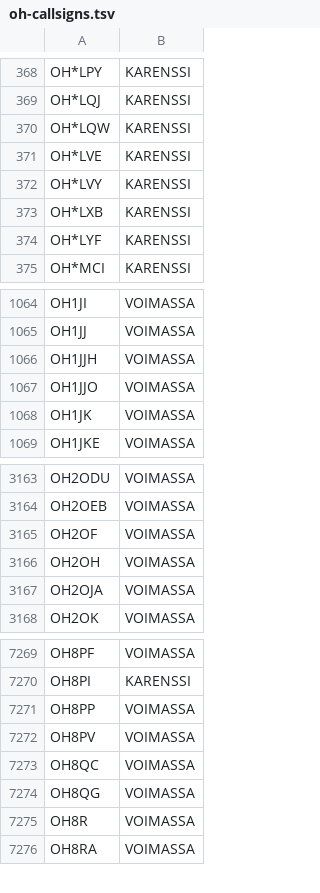
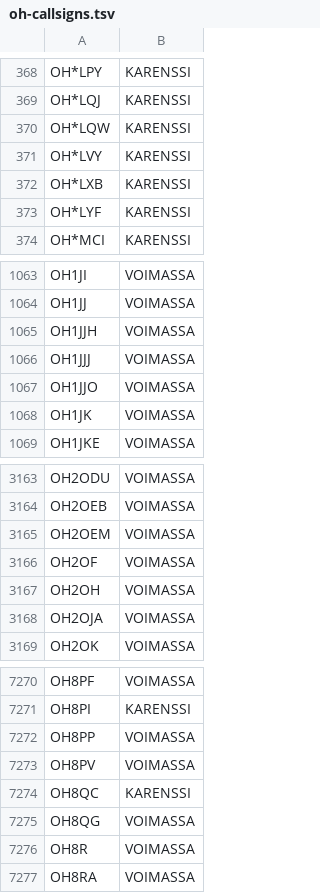
Before and after one commit to OH6AD/koolit, a TSV file: oh-callsigns.tsv, drawn as a sheet; only a part is shown, gaps mark what is left out.

Commit message:
Update call signs

```diff
--- a/oh-callsigns.tsv
+++ b/oh-callsigns.tsv
@@ -370,3 +370,2 @@ OH*LQJ	KARENSSI
 OH*LQW	KARENSSI	
-OH*LVE	KARENSSI	
 OH*LVY	KARENSSI	
@@ -1066,2 +1065,3 @@ OH1JJ	VOIMASSA
 OH1JJH	VOIMASSA	
+OH1JJJ	VOIMASSA	
 OH1JJO	VOIMASSA	
@@ -3164,2 +3164,3 @@ OH2ODU	VOIMASSA
 OH2OEB	VOIMASSA	
+OH2OEM	VOIMASSA	
 OH2OF	VOIMASSA	
@@ -7272,3 +7273,3 @@ OH8PP	VOIMASSA
 OH8PV	VOIMASSA	
-OH8QC	VOIMASSA	
+OH8QC	KARENSSI	
 OH8QG	VOIMASSA	
```
